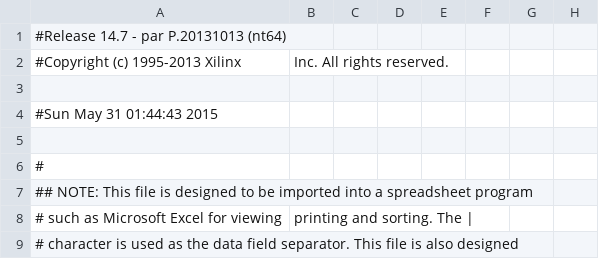
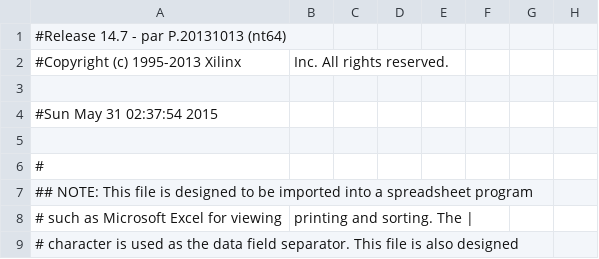
Before and after one commit to ViktorVaczi90/BME-MIT-FPGA-COMPETETION, a CSV file: fpgacomp/top_level_pad.csv, drawn as a sheet; only a part is shown; the diff names each change by its address in the sheet, - before the commit and + after, or states it on an @@ line.

```diff
--- a/fpgacomp/top_level_pad.csv
+++ b/fpgacomp/top_level_pad.csv
-A4: #Sun May 31 01:44:43 2015
+A4: #Sun May 31 02:37:54 2015
```
Also changed, not shown: 44 other files.
